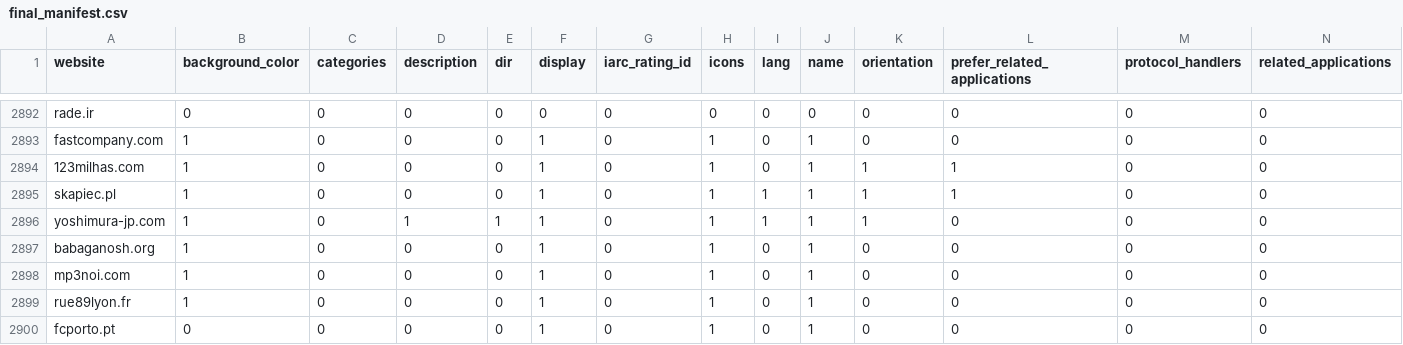
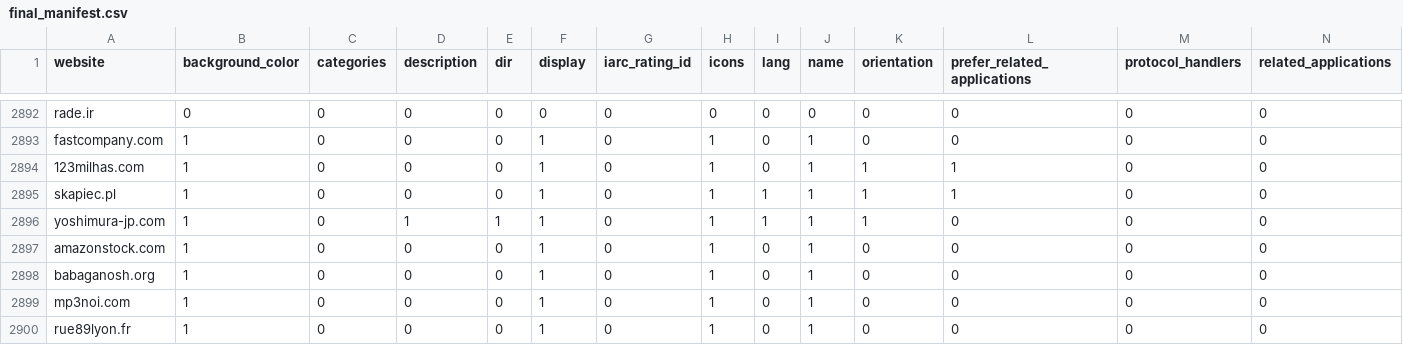
Before and after one commit to jesse-ende/thesis-pwa, a CSV file: CSVs/final_manifest.csv, drawn as a sheet; only a part is shown, gaps mark what is left out; the shorter side is filled out with more unchanged rows; rows hold the shown columns only; the diff names each change by its address in the sheet, - before the commit and + after, or states it on an @@ line.

```diff
--- a/CSVs/final_manifest.csv
+++ b/CSVs/final_manifest.csv
+row 2897: amazonstock.com | 1 | 0 | 0 | 0 | 1 | 0 | 1 | 0 | 1 | 0 | 0 | 0 | 0
```
Also changed, not shown: 31 other files.
